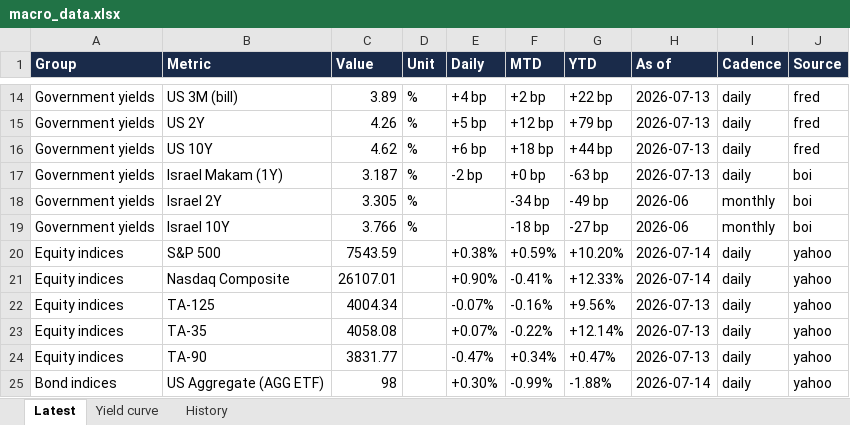
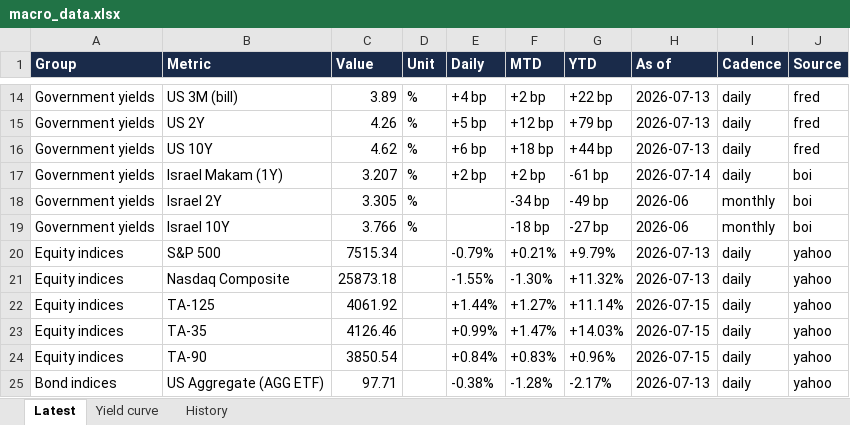
Before and after one commit to mortyamar-creator/macro-desk-data, an Excel workbook: macro_data.xlsx, sheet Latest, drawn as a sheet; only a part is shown, gaps mark what is left out; values as stored, in another font and other column widths than the file's, no borders; the diff covers the shown part only; the diff names each change by its address in the sheet, - before the commit and + after, or states it on an @@ line.

```diff
--- a/macro_data.xlsx (sheet Latest)
+++ b/macro_data.xlsx (sheet Latest)
-C17 (Value): 3.187
+C17 (Value): 3.207
-E17 (Daily): -2 bp
+E17 (Daily): +2 bp
-F17 (MTD): +0 bp
+F17 (MTD): +2 bp
-G17 (YTD): -63 bp
+G17 (YTD): -61 bp
-H17 (As of): 2026-07-13
+H17 (As of): 2026-07-14
-C20 (Value): 7543.59
+C20 (Value): 7515.34
-E20 (Daily): +0.38%
+E20 (Daily): -0.79%
-F20 (MTD): +0.59%
+F20 (MTD): +0.21%
-G20 (YTD): +10.20%
+G20 (YTD): +9.79%
-H20:H21 (As of): 2026-07-14
+H20:H21 (As of): 2026-07-13
-C21 (Value): 26107.01
+C21 (Value): 25873.18
-E21 (Daily): +0.90%
+E21 (Daily): -1.55%
-F21 (MTD): -0.41%
+F21 (MTD): -1.30%
-G21 (YTD): +12.33%
+G21 (YTD): +11.32%
-C22 (Value): 4004.34
+C22 (Value): 4061.92
-E22 (Daily): -0.07%
+E22 (Daily): +1.44%
-F22 (MTD): -0.16%
+F22 (MTD): +1.27%
-G22 (YTD): +9.56%
+G22 (YTD): +11.14%
-H22:H24 (As of): 2026-07-13
+H22:H24 (As of): 2026-07-15
-C23 (Value): 4058.08
+C23 (Value): 4126.46
-E23 (Daily): +0.07%
+E23 (Daily): +0.99%
-F23 (MTD): -0.22%
+F23 (MTD): +1.47%
-G23 (YTD): +12.14%
+G23 (YTD): +14.03%
-C24 (Value): 3831.77
+C24 (Value): 3850.54
-E24 (Daily): -0.47%
+E24 (Daily): +0.84%
-F24 (MTD): +0.34%
+F24 (MTD): +0.83%
-G24 (YTD): +0.47%
+G24 (YTD): +0.96%
-C25 (Value): 98
+C25 (Value): 97.71
-E25 (Daily): +0.30%
+E25 (Daily): -0.38%
-F25 (MTD): -0.99%
+F25 (MTD): -1.28%
-G25 (YTD): -1.88%
+G25 (YTD): -2.17%
-H25 (As of): 2026-07-14
+H25 (As of): 2026-07-13
```
Also changed, not shown: 6 edited cells elsewhere in this sheet, sheet History, 11 other files.
